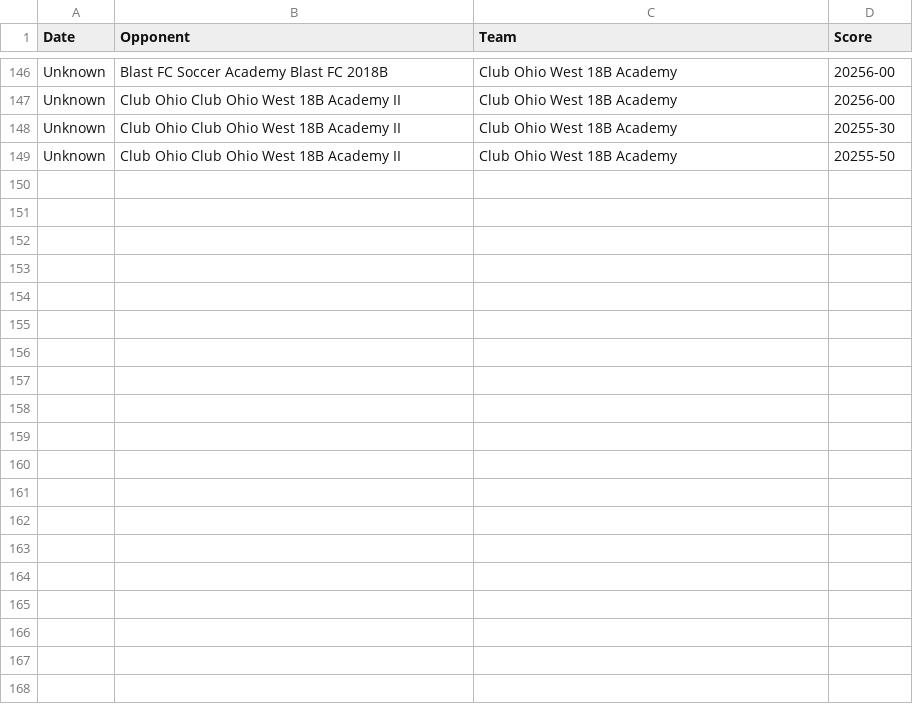
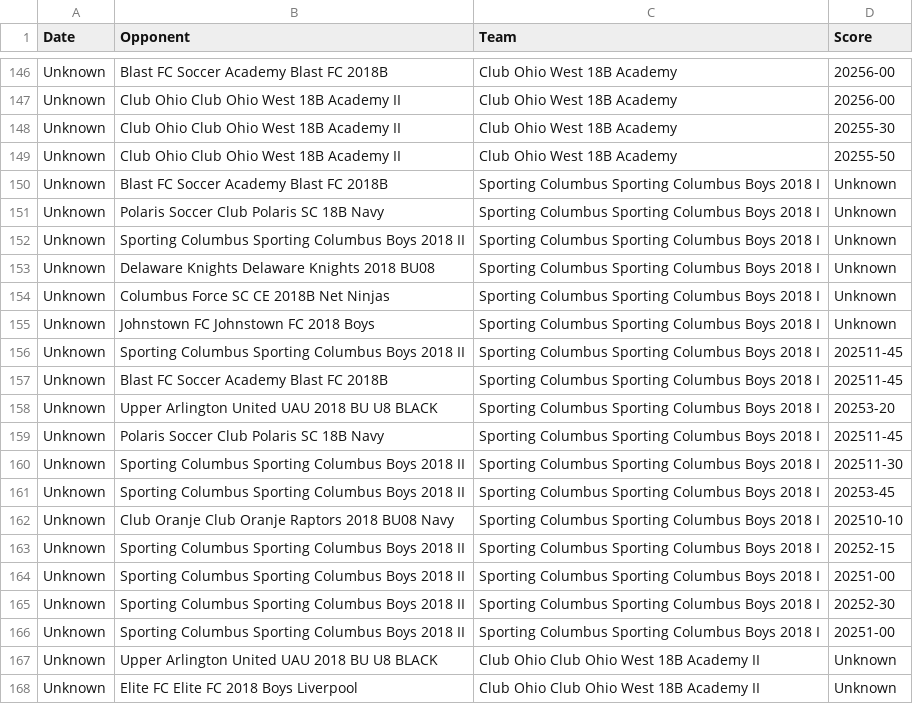
Before and after one commit to LivingRiskyCo/dsx-tracker, a CSV file: Opponent_Schedules.csv, drawn as a sheet; only a part is shown, gaps mark what is left out; the diff covers the shown part only.

```diff
--- a/Opponent_Schedules.csv
+++ b/Opponent_Schedules.csv
@@ -149 +149,20 @@ Unknown,Club Ohio Club Ohio West 18B Academy II,Club Ohio West 18B Academy,20255
 Unknown,Club Ohio Club Ohio West 18B Academy II,Club Ohio West 18B Academy,20255-50
+Unknown,Blast FC Soccer Academy Blast FC 2018B,Sporting Columbus Sporting Columbus Boys 2018 I,Unknown
+Unknown,Polaris Soccer Club Polaris SC 18B Navy,Sporting Columbus Sporting Columbus Boys 2018 I,Unknown
+Unknown,Sporting Columbus Sporting Columbus Boys 2018 II,Sporting Columbus Sporting Columbus Boys 2018 I,Unknown
+Unknown,Delaware Knights Delaware Knights 2018 BU08,Sporting Columbus Sporting Columbus Boys 2018 I,Unknown
+Unknown,Columbus Force SC CE 2018B Net Ninjas,Sporting Columbus Sporting Columbus Boys 2018 I,Unknown
+Unknown,Johnstown FC Johnstown FC 2018 Boys,Sporting Columbus Sporting Columbus Boys 2018 I,Unknown
+Unknown,Sporting Columbus Sporting Columbus Boys 2018 II,Sporting Columbus Sporting Columbus Boys 2018 I,202511-45
+Unknown,Blast FC Soccer Academy Blast FC 2018B,Sporting Columbus Sporting Columbus Boys 2018 I,202511-45
+Unknown,Upper Arlington United UAU 2018 BU U8 BLACK,Sporting Columbus Sporting Columbus Boys 2018 I,20253-20
+Unknown,Polaris Soccer Club Polaris SC 18B Navy,Sporting Columbus Sporting Columbus Boys 2018 I,202511-45
+Unknown,Sporting Columbus Sporting Columbus Boys 2018 II,Sporting Columbus Sporting Columbus Boys 2018 I,202511-30
+Unknown,Sporting Columbus Sporting Columbus Boys 2018 II,Sporting Columbus Sporting Columbus Boys 2018 I,20253-45
+Unknown,Club Oranje Club Oranje Raptors 2018 BU08 Navy,Sporting Columbus Sporting Columbus Boys 2018 I,202510-10
+Unknown,Sporting Columbus Sporting Columbus Boys 2018 II,Sporting Columbus Sporting Columbus Boys 2018 I,20252-15
+Unknown,Sporting Columbus Sporting Columbus Boys 2018 II,Sporting Columbus Sporting Columbus Boys 2018 I,20251-00
+Unknown,Sporting Columbus Sporting Columbus Boys 2018 II,Sporting Columbus Sporting Columbus Boys 2018 I,20252-30
+Unknown,Sporting Columbus Sporting Columbus Boys 2018 II,Sporting Columbus Sporting Columbus Boys 2018 I,20251-00
+Unknown,Upper Arlington United UAU 2018 BU U8 BLACK,Club Ohio Club Ohio West 18B Academy II,Unknown
+Unknown,Elite FC Elite FC 2018 Boys Liverpool,Club Ohio Club Ohio West 18B Academy II,Unknown
```
Also changed, not shown: 18 added rows, 7 moved rows and 2 edited cells elsewhere in this file, CU_Fall_Finale_2025_Division_Rankings.csv, MVYSA_B09_3_Division_Rankings.csv, 14 other files.
